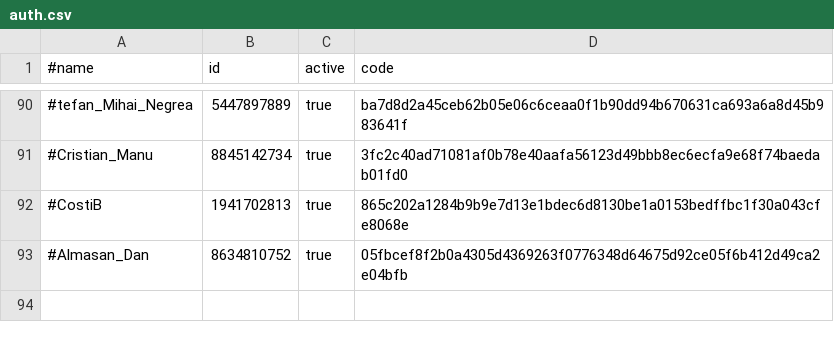
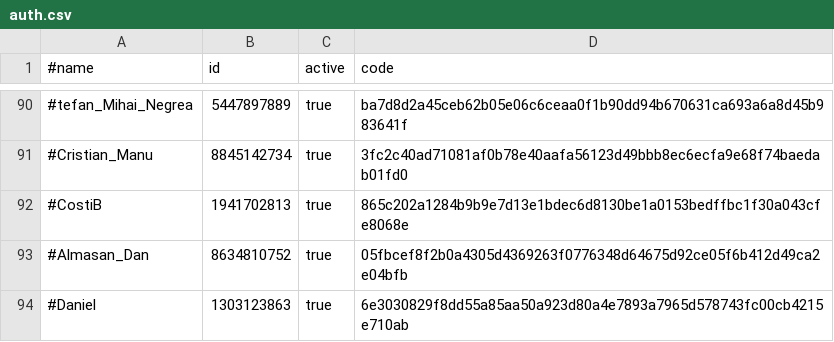
Before and after one commit to b3tin4/pro, a CSV file: fak/auth.csv, drawn as a sheet; only a part is shown, gaps mark what is left out; the diff names each change by its address in the sheet, - before the commit and + after, or states it on an @@ line.

Commit message:
Update auth.csv

```diff
--- a/fak/auth.csv
+++ b/fak/auth.csv
+row 94: #Daniel | 1303123863 | true | 6e3030829f8dd55a85aa50a923d80a4e7893a7965d578743fc00cb4215e710ab
```
